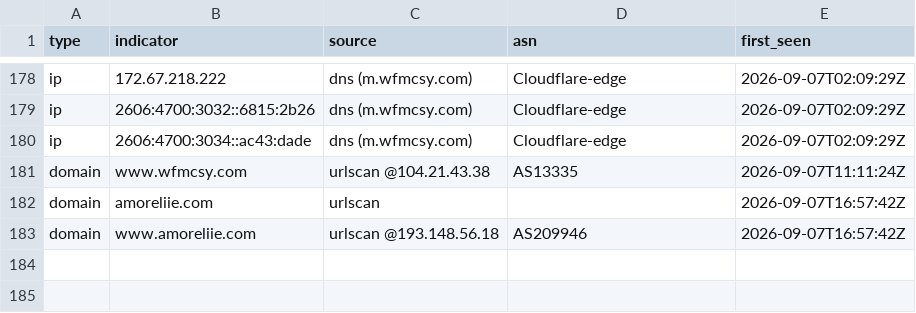
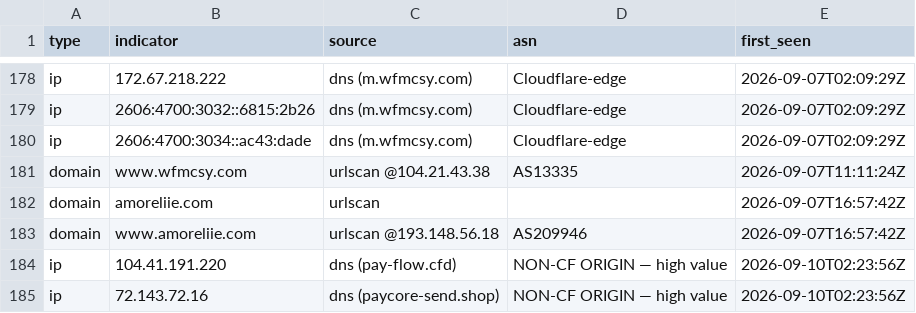
Before and after one commit to malek-alhu/marketplace-phaas-tracker, a CSV file: monitor/findings.csv, drawn as a sheet; only a part is shown, gaps mark what is left out.

```diff
--- a/monitor/findings.csv
+++ b/monitor/findings.csv
@@ -183 +183,3 @@ domain,amoreliie.com,urlscan,,2026-09-07T16:57:42Z
 domain,www.amoreliie.com,urlscan @193.148.56.18,AS209946,2026-09-07T16:57:42Z
+ip,104.41.191.220,dns (pay-flow.cfd),NON-CF ORIGIN — high value,2026-09-10T02:23:56Z
+ip,72.143.72.16,dns (paycore-send.shop),NON-CF ORIGIN — high value,2026-09-10T02:23:56Z
```
Also changed, not shown: monitor/discovered.csv, monitor/scans.csv, 4 other files.
